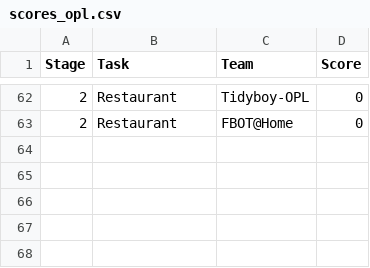
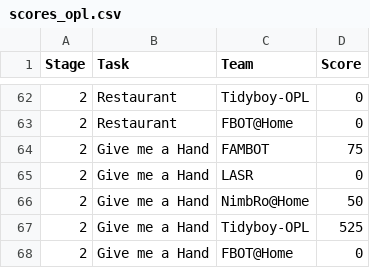
Before and after one commit to RoboCupAtHome/Salvador2025, a CSV file: scores_opl.csv, drawn as a sheet; only a part is shown, gaps mark what is left out.

```diff
--- a/scores_opl.csv
+++ b/scores_opl.csv
@@ -63 +63,6 @@ Stage,Task,Team,Score
 2,Restaurant,FBOT@Home,0
+2,Give me a Hand,FAMBOT,75
+2,Give me a Hand,LASR,0
+2,Give me a Hand,NimbRo@Home,50
+2,Give me a Hand,Tidyboy-OPL,525
+2,Give me a Hand,FBOT@Home,0
```
Also changed, not shown: scores_dspl.csv, 3 other files.
